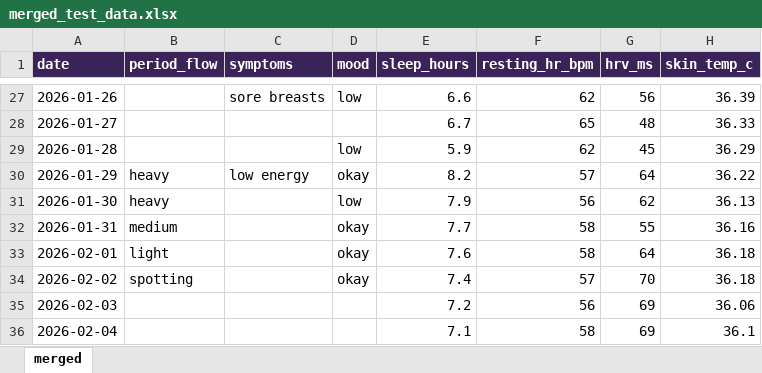
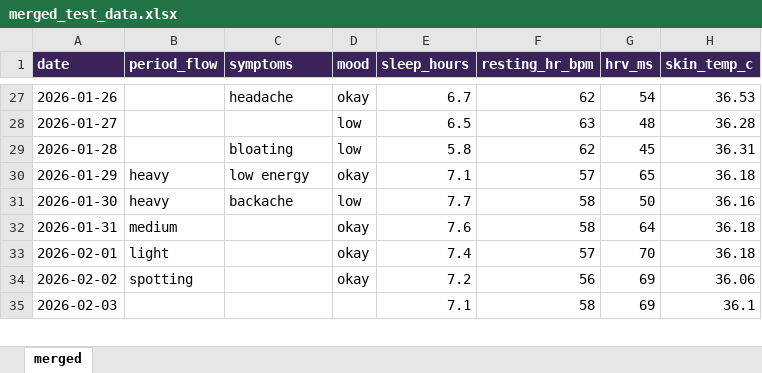
Before and after one commit to mareikejens/event, an Excel workbook: merged_test_data.xlsx, sheet merged, drawn as a sheet; only a part is shown, gaps mark what is left out; values as stored, in another font and other column widths than the file's, no borders; removed rows and columns are numbered as before the commit, all else as after; the diff covers the shown part only; the diff names each change by its address in the sheet, - before the commit and + after, or states it on an @@ line.

```diff
--- a/merged_test_data.xlsx (sheet merged)
+++ b/merged_test_data.xlsx (sheet merged)
-C27 (symptoms): sore breasts
+C27 (symptoms): headache
-D27 (mood): low
+D27 (mood): okay
-E27 (sleep_hours): 6.6
+E27 (sleep_hours): 6.7
-G27 (hrv_ms): 56
+G27 (hrv_ms): 54
-H27 (skin_temp_c): 36.39
+H27 (skin_temp_c): 36.53
-D28 (mood): (empty)
+D28 (mood): low
-E28 (sleep_hours): 6.7
+E28 (sleep_hours): 6.5
-F28 (resting_hr_bpm): 65
+F28 (resting_hr_bpm): 63
-H28 (skin_temp_c): 36.33
+H28 (skin_temp_c): 36.28
-C29 (symptoms): (empty)
+C29 (symptoms): bloating
-E29 (sleep_hours): 5.9
+E29 (sleep_hours): 5.8
-H29 (skin_temp_c): 36.29
+H29 (skin_temp_c): 36.31
-E30 (sleep_hours): 8.2
+E30 (sleep_hours): 7.1
-G30 (hrv_ms): 64
+G30 (hrv_ms): 65
-H30 (skin_temp_c): 36.22
+H30 (skin_temp_c): 36.18
-C31 (symptoms): (empty)
+C31 (symptoms): backache
-E31 (sleep_hours): 7.9
+E31 (sleep_hours): 7.7
-F31 (resting_hr_bpm): 56
+F31 (resting_hr_bpm): 58
-G31 (hrv_ms): 62
+G31 (hrv_ms): 50
-H31 (skin_temp_c): 36.13
+H31 (skin_temp_c): 36.16
-E32 (sleep_hours): 7.7
+E32 (sleep_hours): 7.6
-G32 (hrv_ms): 55
+G32 (hrv_ms): 64
-H32 (skin_temp_c): 36.16
+H32 (skin_temp_c): 36.18
-E33 (sleep_hours): 7.6
+E33 (sleep_hours): 7.4
-F33 (resting_hr_bpm): 58
+F33 (resting_hr_bpm): 57
-G33 (hrv_ms): 64
+G33 (hrv_ms): 70
-E34 (sleep_hours): 7.4
+E34 (sleep_hours): 7.2
-F34 (resting_hr_bpm): 57
+F34 (resting_hr_bpm): 56
-G34 (hrv_ms): 70
+G34 (hrv_ms): 69
-H34 (skin_temp_c): 36.18
+H34 (skin_temp_c): 36.06
-row 35: 2026-02-03 |  |  |  | 7.2 | 56 | 69 | 36.06
-A35 (date): 2026-02-04
+A35 (date): 2026-02-03
```
Also changed, not shown: 1 added row and 676 edited cells elsewhere in this sheet, 4 other files.
